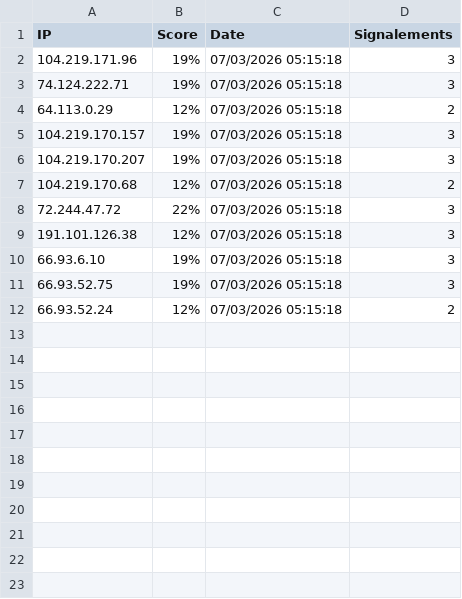
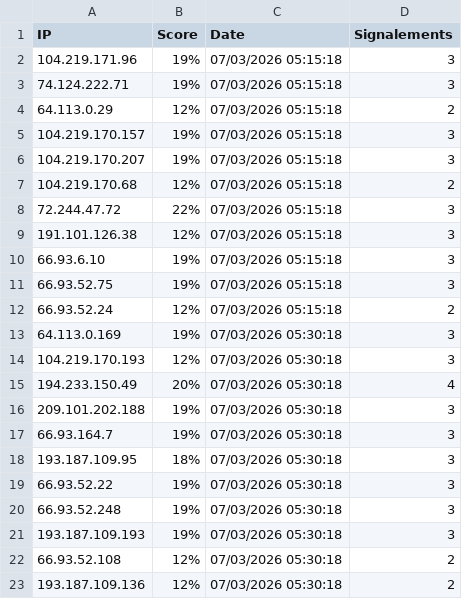
Before and after one commit to Galaad2/fortigate-threat-feeds, a CSV file: journal.csv, drawn as a sheet.

Commit message:
Journal Update: +11 IPs

```diff
--- a/journal.csv
+++ b/journal.csv
@@ -12 +12,12 @@ IP;Score;Date;Signalements
 66.93.52.24;12%;07/03/2026 05:15:18;2
+64.113.0.169;19%;07/03/2026 05:30:18;3
+104.219.170.193;12%;07/03/2026 05:30:18;3
+194.233.150.49;20%;07/03/2026 05:30:18;4
+209.101.202.188;19%;07/03/2026 05:30:18;3
+66.93.164.7;19%;07/03/2026 05:30:18;3
+193.187.109.95;18%;07/03/2026 05:30:18;3
+66.93.52.22;19%;07/03/2026 05:30:18;3
+66.93.52.248;19%;07/03/2026 05:30:18;3
+193.187.109.193;19%;07/03/2026 05:30:18;3
+66.93.52.108;12%;07/03/2026 05:30:18;2
+193.187.109.136;12%;07/03/2026 05:30:18;2
```
